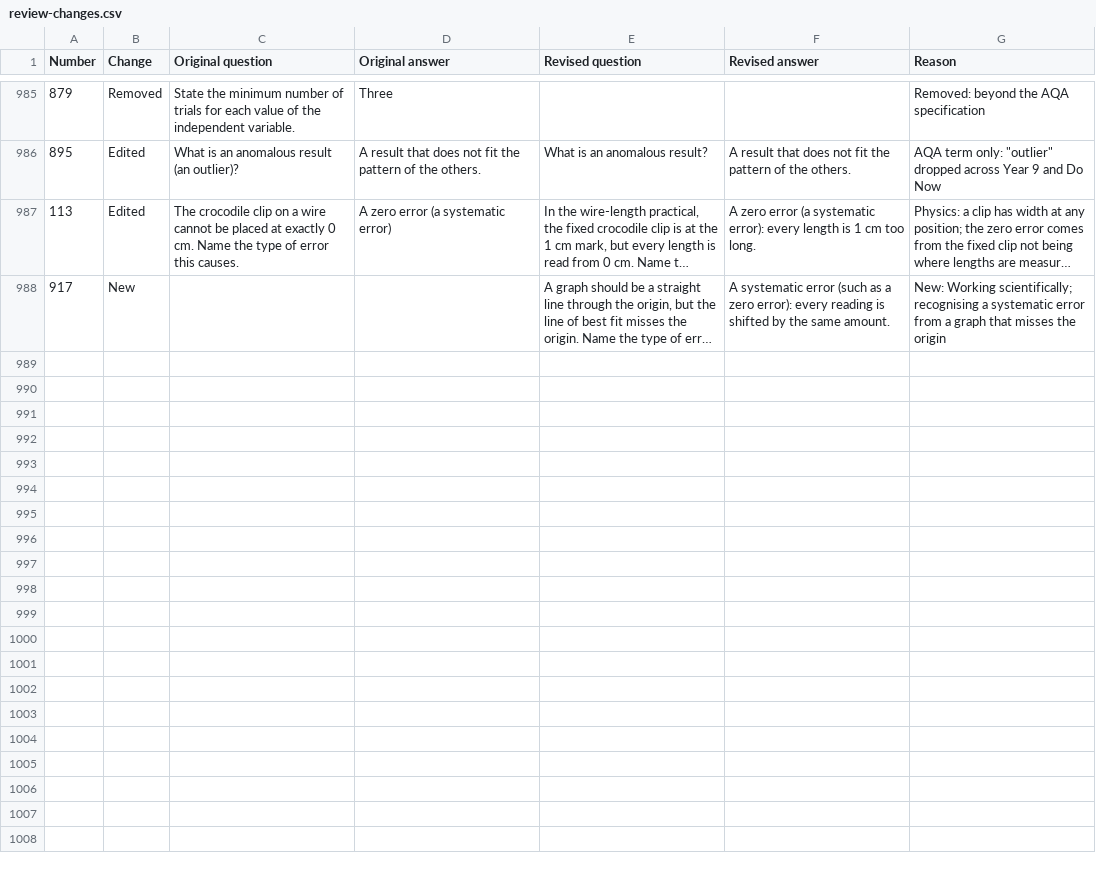
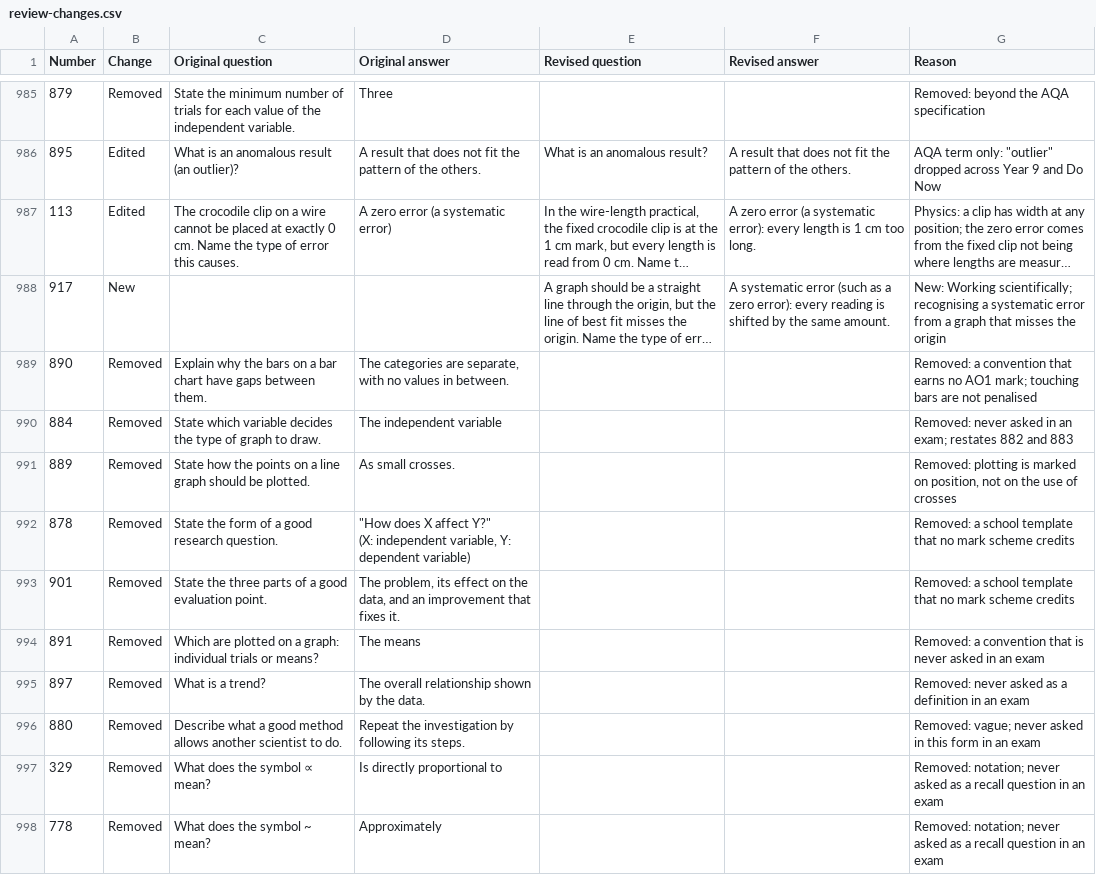
Before and after one commit to panphy/panphy.github.io, a CSV file: gcsephy/do-now/review-changes.csv, drawn as a sheet; only a part is shown, gaps mark what is left out; long unchanged cells end in …; ↵ is a line break in a cell; the diff covers the shown part only; the diff names each change by its address in the sheet, - before the commit and + after, or states it on an @@ line.

```diff
--- a/gcsephy/do-now/review-changes.csv
+++ b/gcsephy/do-now/review-changes.csv
+row 989: 890 | Removed | Explain why the bars on a bar chart have gaps between them. | The categories are separate, with no values in between. |  |  | Removed: a convention that earns no AO1 mark; touching bars are not penalised
+row 990: 884 | Removed | State which variable decides the type of graph to draw. | The independent variable |  |  | Removed: never asked in an exam; restates 882 and 883
+row 991: 889 | Removed | State how the points on a line graph should be plotted. | As small crosses. |  |  | Removed: plotting is marked on position, not on the use of crosses
+row 992: 878 | Removed | State the form of a good research question. | "How does X affect Y?" ↵ (X: independent variable, Y: dependent variable) |  |  | Removed: a school template that no mark scheme credits
+row 993: 901 | Removed | State the three parts of a good evaluation point. | The problem, its effect on the data, and an improvement that fixes it. |  |  | Removed: a school template that no mark scheme credits
+row 994: 891 | Removed | Which are plotted on a graph: individual trials or means? | The means |  |  | Removed: a convention that is never asked in an exam
+row 995: 897 | Removed | What is a trend? | The overall relationship shown by the data. |  |  | Removed: never asked as a definition in an exam
+row 996: 880 | Removed | Describe what a good method allows another scientist to do. | Repeat the investigation by following its steps. |  |  | Removed: vague; never asked in this form in an exam
+row 997: 329 | Removed | What does the symbol ∝ mean? | Is directly proportional to |  |  | Removed: notation; never asked as a recall question in an exam
+row 998: 778 | Removed | What does the symbol ~ mean? | Approximately |  |  | Removed: notation; never asked as a recall question in an exam
```
Also changed, not shown: 10 added rows elsewhere in this file, gcsephy/do-now/questions.csv, gcsephy/do-now/review-target7.csv.
